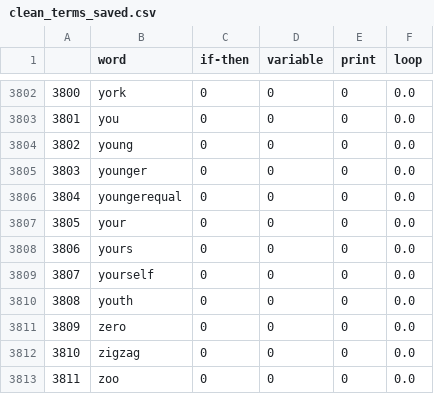
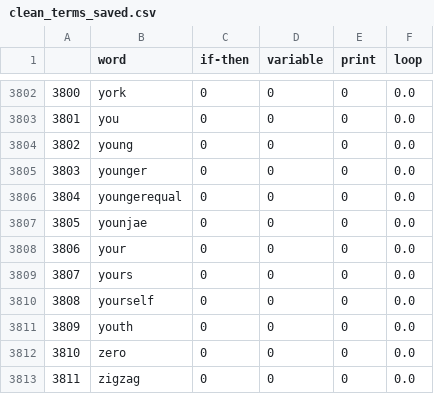
Before and after one commit to mynktwri/SensAI, a CSV file: NeuralNet/clean_terms_saved.csv, drawn as a sheet; only a part is shown, gaps mark what is left out; the shorter side is filled out with more unchanged rows; addresses are those after the commit; the diff names each change by its address in the sheet, - before the commit and + after, or states it on an @@ line.

Commit message:
updated variable data, fixed category encoding bug

```diff
--- a/NeuralNet/clean_terms_saved.csv
+++ b/NeuralNet/clean_terms_saved.csv
+row 3807: 3805 | younjae | 0 | 0 | 0 | 0.0
@@ column A renumbered from row 3808 down @@
```
Also changed, not shown: 6 other files.
